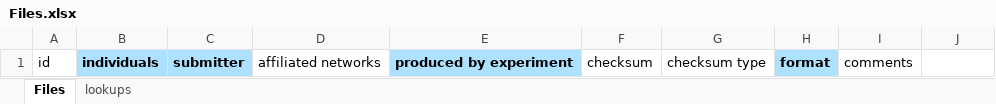
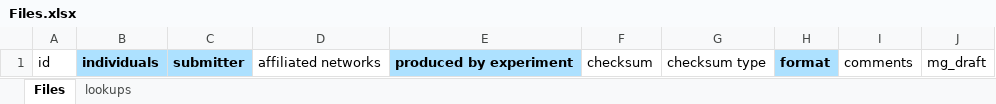
Before and after one commit to molgenis/projects-erdera, an Excel workbook: templates/Files.xlsx, sheet Files, drawn as a sheet; values as stored, in another font and other column widths than the file's, no borders; the diff names each change by its address in the sheet, - before the commit and + after, or states it on an @@ line.

Commit message:
chore: add mg_draft column to templates (#82)

```diff
--- a/templates/Files.xlsx (sheet Files)
+++ b/templates/Files.xlsx (sheet Files)
-J1: (empty)
+J1: mg_draft
```
Also changed, not shown: sheet lookups, templates/Experiments OGM.xlsx, templates/Experiments RNA.xlsx, 5 other files.
